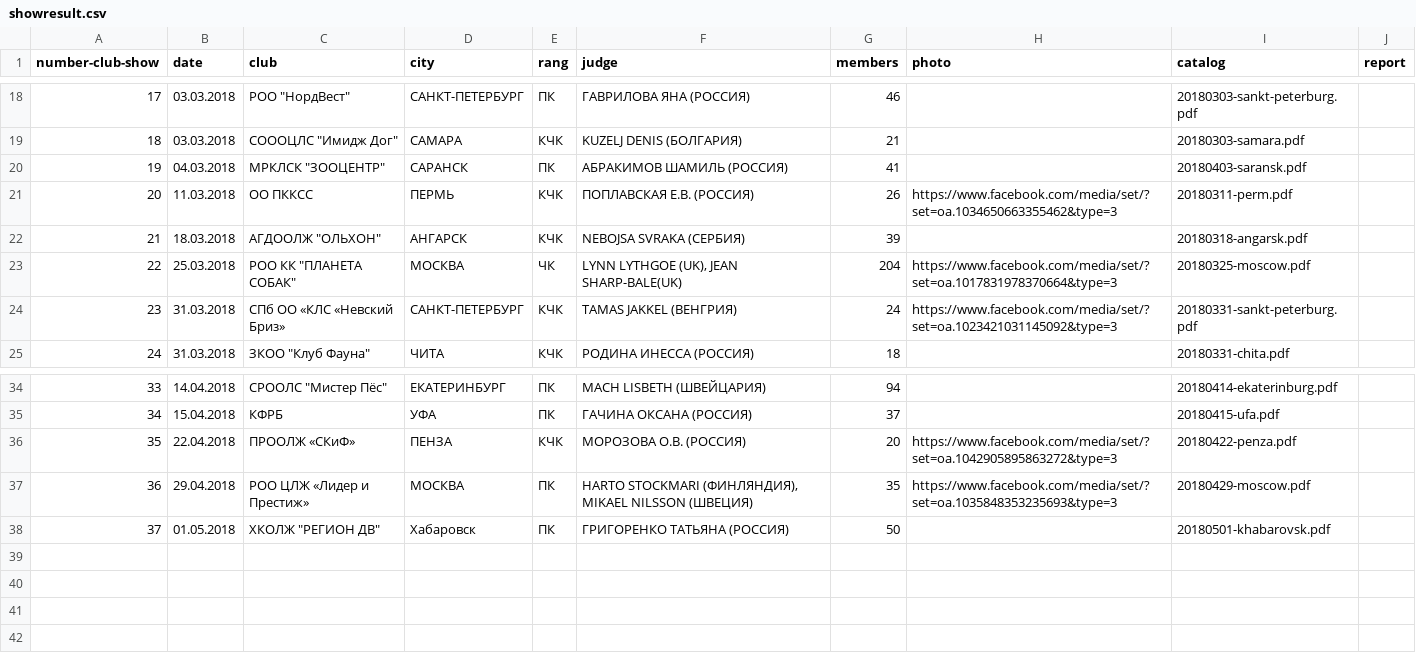
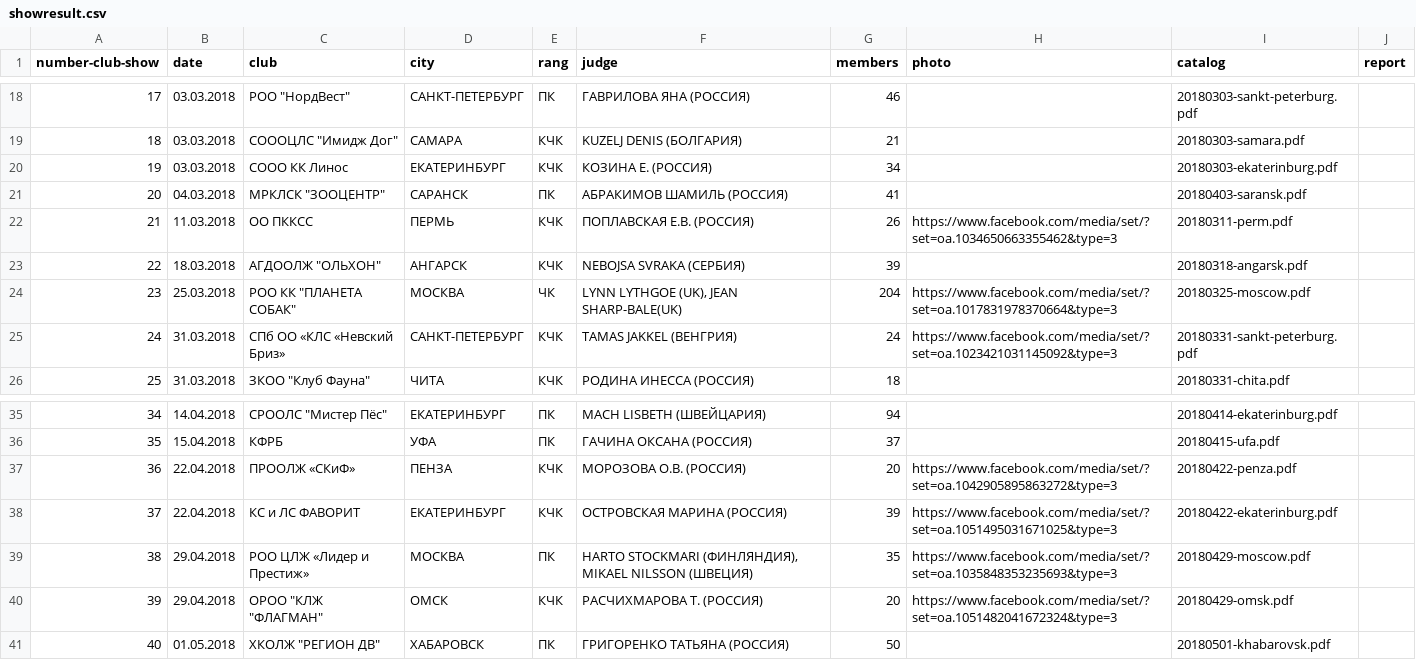
Before and after one commit to Itzamna/nkp-spitz, a CSV file: _data/showresult.csv, drawn as a sheet; only a part is shown, gaps mark what is left out; addresses are those after the commit; the diff names each change by its address in the sheet, - before the commit and + after, or states it on an @@ line.

```diff
--- a/_data/showresult.csv
+++ b/_data/showresult.csv
+row 20: 19 | 03.03.2018 | СООО КК Линос | ЕКАТЕРИНБУРГ | КЧК | КОЗИНА Е. (РОССИЯ) | 34 |  | 20180303-ekaterinburg.pdf
@@ column A (number-club-show) renumbered from row 21 down @@
+row 38: 37 | 22.04.2018 | КС и ЛС ФАВОРИТ | ЕКАТЕРИНБУРГ | КЧК | ОСТРОВСКАЯ МАРИНА (РОССИЯ) | 39 | https://www.facebook.com/media/set/?set=oa.1051495031671025&type=3 | 20180422-ekaterinburg.pdf
+row 40: 39 | 29.04.2018 | ОРОО "КЛЖ "ФЛАГМАН" | ОМСК | КЧК | РАСЧИХМАРОВА Т. (РОССИЯ) | 20 | https://www.facebook.com/media/set/?set=oa.1051482041672324&type=3 | 20180429-omsk.pdf
-D41 (city): Хабаровск
+D41 (city): ХАБАРОВСК
```
Also changed, not shown: 3 other files.
